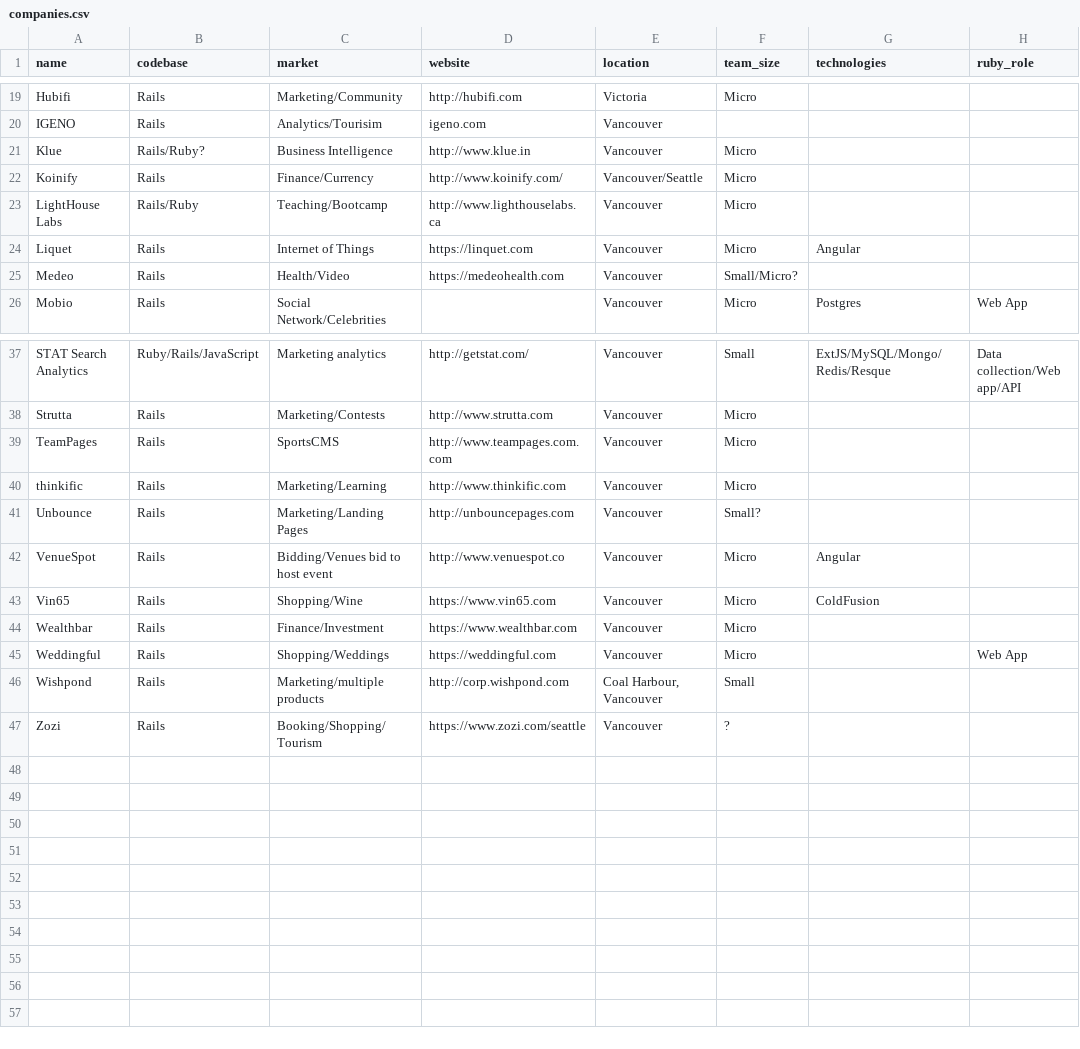
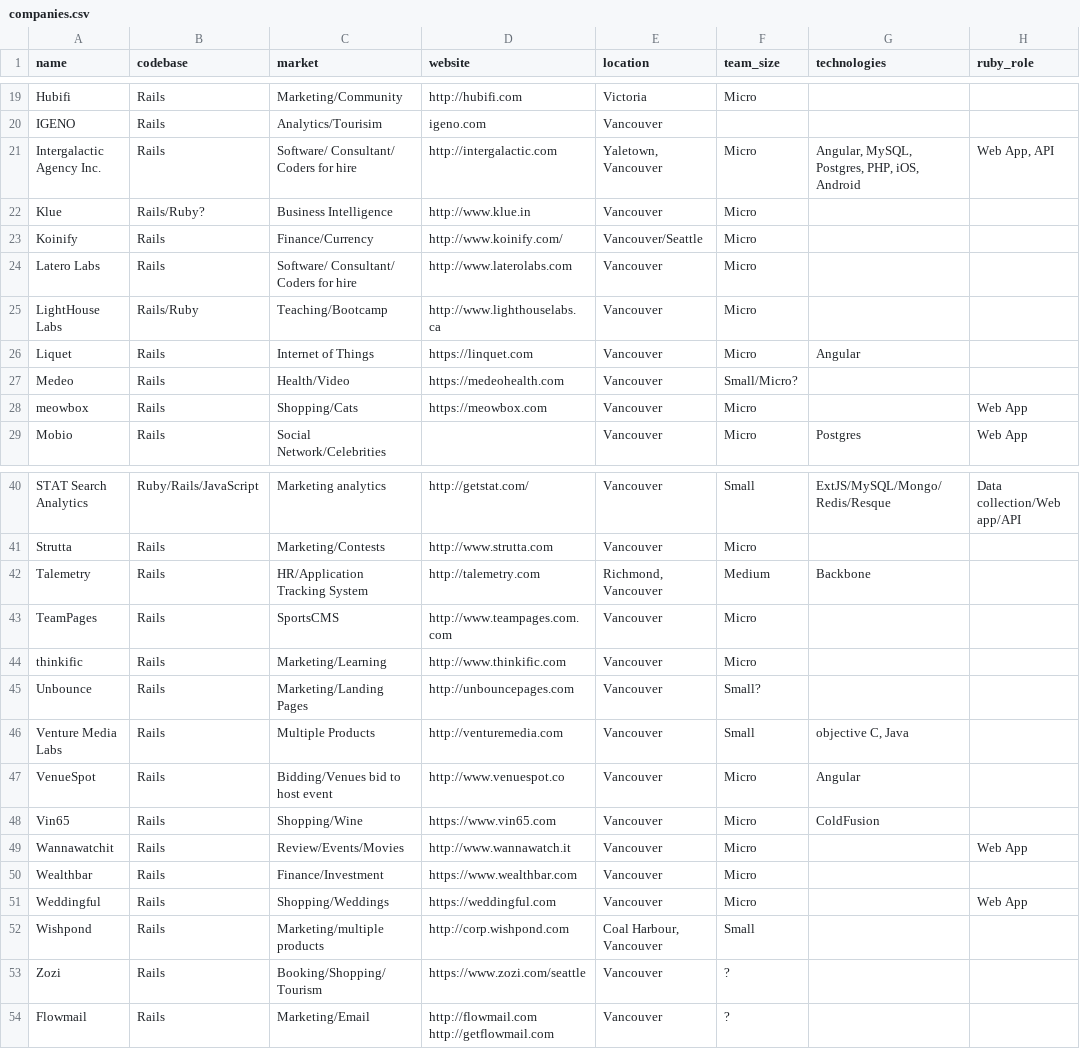
Before and after one commit to vanruby/vanruby.github.io, a CSV file: _data/companies.csv, drawn as a sheet; only a part is shown, gaps mark what is left out; the diff covers the shown part only; the diff names each change by its address in the sheet, - before the commit and + after, or states it on an @@ line.

Commit message:
Adding latest updates by @ericbrooke

```diff
--- a/_data/companies.csv
+++ b/_data/companies.csv
+row 21: Intergalactic Agency Inc. | Rails | Software/ Consultant/ Coders for hire | http://intergalactic.com | Yaletown, Vancouver | Micro | Angular, MySQL, Postgres, PHP, iOS, Android | Web App, API
+row 24: Latero Labs | Rails | Software/ Consultant/ Coders for hire | http://www.laterolabs.com | Vancouver | Micro
+row 28: meowbox | Rails | Shopping/Cats | https://meowbox.com | Vancouver | Micro |  | Web App
+row 42: Talemetry | Rails | HR/Application Tracking System | http://talemetry.com | Richmond, Vancouver | Medium | Backbone
+row 46: Venture Media Labs | Rails | Multiple Products | http://venturemedia.com | Vancouver | Small | objective C, Java
+row 49: Wannawatchit | Rails | Review/Events/Movies | http://www.wannawatch.it | Vancouver | Micro |  | Web App
+row 54: Flowmail | Rails | Marketing/Email | http://flowmail.com http://getflowmail.com | Vancouver | ?
```
Also changed, not shown: 2 edited cells elsewhere in this file.
